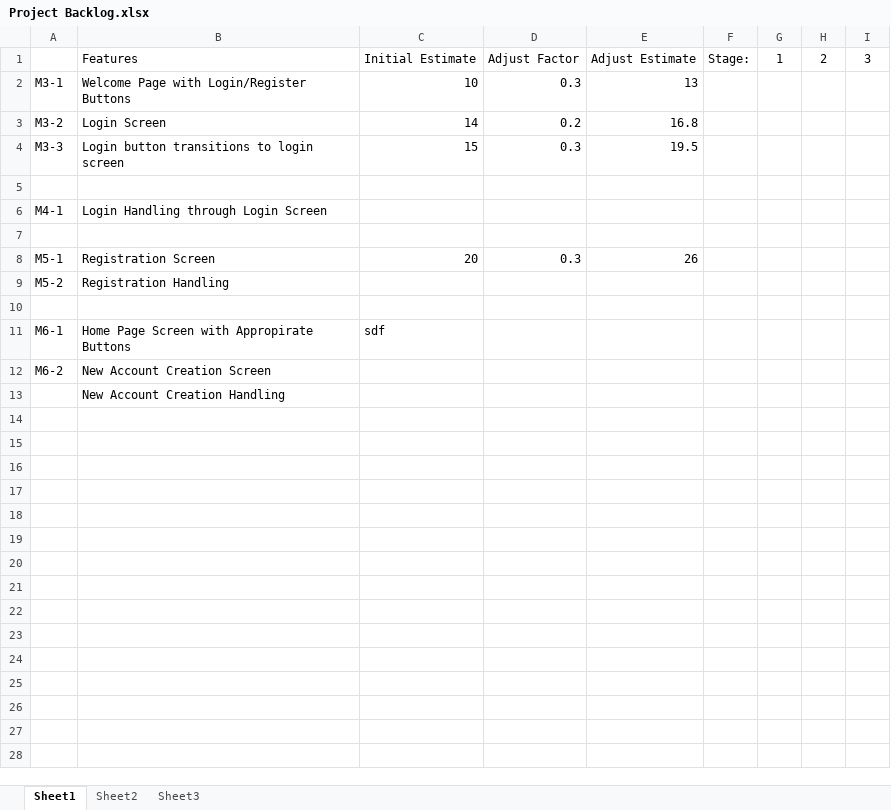
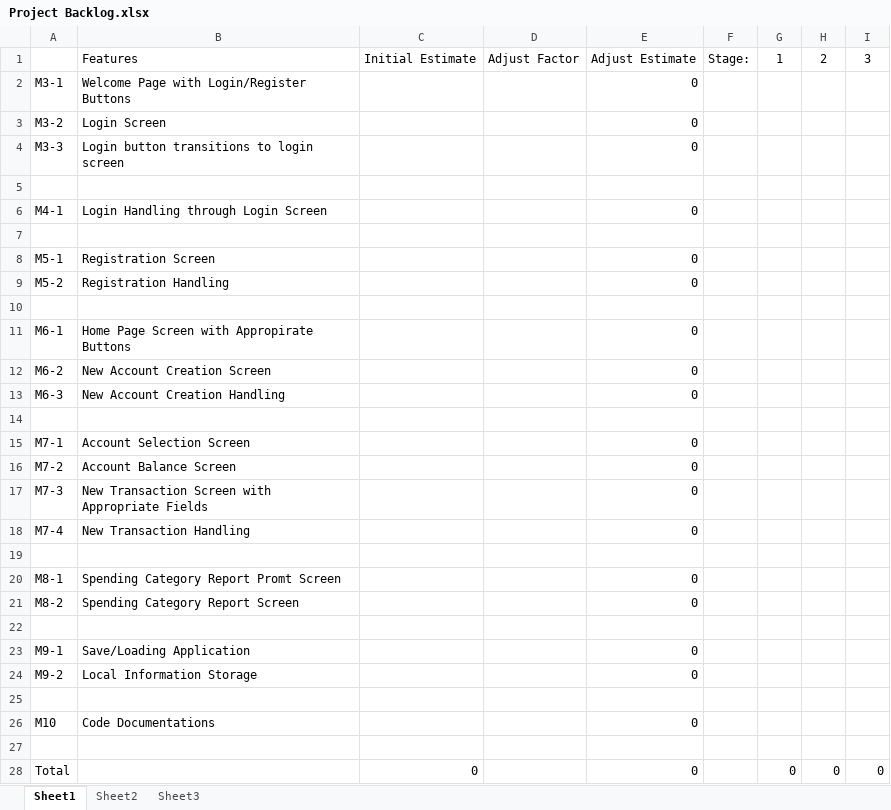
Before and after one commit to dcbenas/CS2340, an Excel workbook: Project Backlog.xlsx, sheet Sheet1, drawn as a sheet; values as stored, in another font and other column widths than the file's, no borders; addresses are those after the commit; the diff names each change by its address in the sheet, - before the commit and + after, or states it on an @@ line.

Commit message:
Finished naming all the features for the project. Not sure if I made it too vague or not. Would appreciate someone else taking a look at the Project Backlog.xlsx.

```diff
--- a/Project Backlog.xlsx (sheet Sheet1)
+++ b/Project Backlog.xlsx (sheet Sheet1)
-C2: 10
+C2: (empty)
-D2: 0.3
+D2: (empty)
-E2: 13
+E2: 0
-C3: 14
+C3: (empty)
-D3: 0.2
+D3: (empty)
-E3: 16.8
+E3: 0
-C4: 15
+C4: (empty)
-D4: 0.3
+D4: (empty)
-E4: 19.5
+E4: 0
-E6: (empty)
+E6: 0
-C8: 20
+C8: (empty)
-D8: 0.3
+D8: (empty)
-E8: 26
+E8: 0
-E9: (empty)
+E9: 0
-C11: sdf
+C11: (empty)
-E11:E12: (empty)
+E11:E12: 0
+row 13: M6-3 | New Account Creation Handling |  |  | 0
-B14: New Account Creation Handling
+B14: (empty)
+row 15: M7-1 | Account Selection Screen |  |  | 0
+row 16: M7-2 | Account Balance Screen |  |  | 0
+row 17: M7-3 | New Transaction Screen with Appropriate Fields |  |  | 0
+row 18: M7-4 | New Transaction Handling |  |  | 0
+row 19: (empty)
+row 20: M8-1 | Spending Category Report Promt Screen |  |  | 0
+row 21: M8-2 | Spending Category Report Screen |  |  | 0
+row 22: (empty)
+row 23: M9-1 | Save/Loading Application |  |  | 0
+row 24: M9-2 | Local Information Storage |  |  | 0
+row 25: (empty)
+row 26: M10 | Code Documentations |  |  | 0
+row 27: (empty)
+row 28: Total |  | 0 |  | 0 |  | 0 | 0 | 0
```
